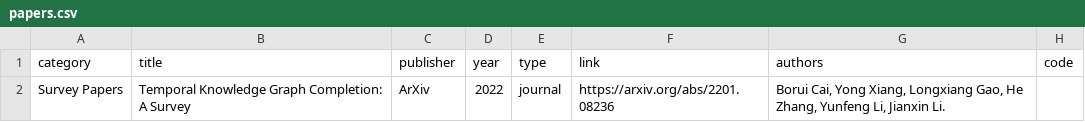
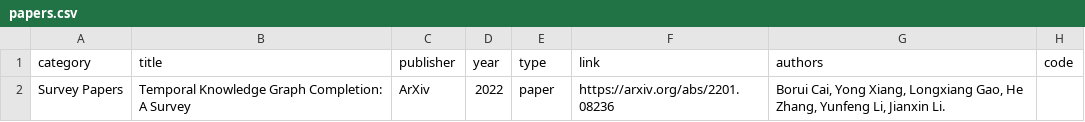
Before and after one commit to stmrdus/tkger, a CSV file: papers.csv, drawn as a sheet.

Commit message:
update

```diff
--- a/papers.csv
+++ b/papers.csv
@@ -1,2 +1,2 @@
 category,title,publisher,year,type,link,authors,code
-Survey Papers,Temporal Knowledge Graph Completion: A Survey,ArXiv,2022,journal,https://arxiv.org/abs/2201.08236,"Borui Cai, Yong Xiang, Longxiang Gao, He Zhang, Yunfeng Li, Jianxin Li.",
+Survey Papers,Temporal Knowledge Graph Completion: A Survey,ArXiv,2022,paper,https://arxiv.org/abs/2201.08236,"Borui Cai, Yong Xiang, Longxiang Gao, He Zhang, Yunfeng Li, Jianxin Li.",
```
